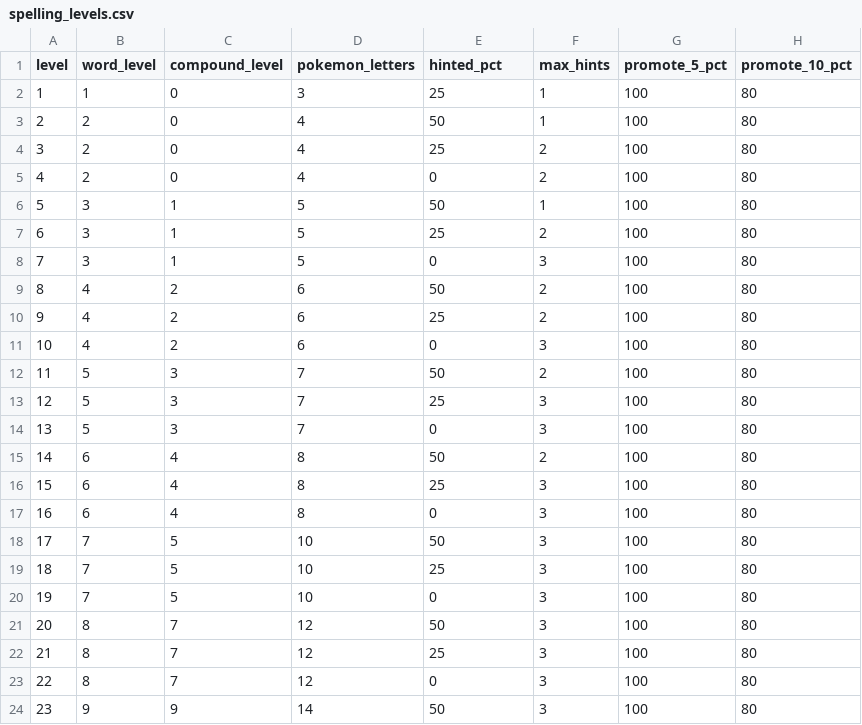
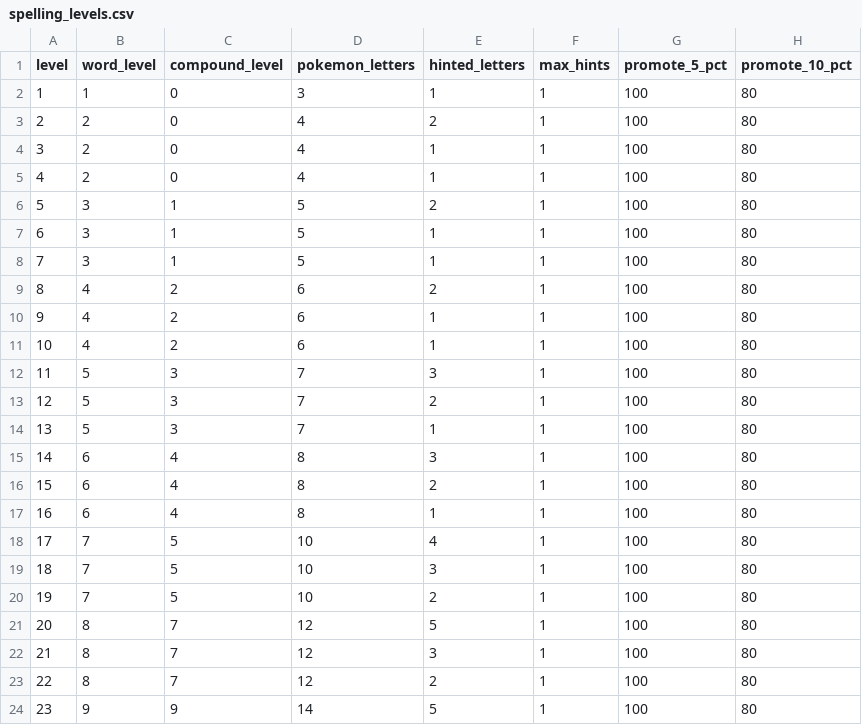
Before and after one commit to yipses/pokeLearning, a CSV file: data/spelling_levels.csv, drawn as a sheet; only a part is shown; the diff covers the shown part only.

```diff
--- a/data/spelling_levels.csv
+++ b/data/spelling_levels.csv
@@ -1,24 +1,24 @@
-level,word_level,compound_level,pokemon_letters,hinted_pct,max_hints,promote_5_pct,promote_10_pct
-1,1,0,3,25,1,100,80
-2,2,0,4,50,1,100,80
-3,2,0,4,25,2,100,80
-4,2,0,4,0,2,100,80
-5,3,1,5,50,1,100,80
-6,3,1,5,25,2,100,80
-7,3,1,5,0,3,100,80
-8,4,2,6,50,2,100,80
-9,4,2,6,25,2,100,80
-10,4,2,6,0,3,100,80
-11,5,3,7,50,2,100,80
-12,5,3,7,25,3,100,80
-13,5,3,7,0,3,100,80
-14,6,4,8,50,2,100,80
-15,6,4,8,25,3,100,80
-16,6,4,8,0,3,100,80
-17,7,5,10,50,3,100,80
-18,7,5,10,25,3,100,80
-19,7,5,10,0,3,100,80
-20,8,7,12,50,3,100,80
-21,8,7,12,25,3,100,80
-22,8,7,12,0,3,100,80
-23,9,9,14,50,3,100,80
+level,word_level,compound_level,pokemon_letters,hinted_letters,max_hints,promote_5_pct,promote_10_pct
+1,1,0,3,1,1,100,80
+2,2,0,4,2,1,100,80
+3,2,0,4,1,1,100,80
+4,2,0,4,1,1,100,80
+5,3,1,5,2,1,100,80
+6,3,1,5,1,1,100,80
+7,3,1,5,1,1,100,80
+8,4,2,6,2,1,100,80
+9,4,2,6,1,1,100,80
+10,4,2,6,1,1,100,80
+11,5,3,7,3,1,100,80
+12,5,3,7,2,1,100,80
+13,5,3,7,1,1,100,80
+14,6,4,8,3,1,100,80
+15,6,4,8,2,1,100,80
+16,6,4,8,1,1,100,80
+17,7,5,10,4,1,100,80
+18,7,5,10,3,1,100,80
+19,7,5,10,2,1,100,80
+20,8,7,12,5,1,100,80
+21,8,7,12,3,1,100,80
+22,8,7,12,2,1,100,80
+23,9,9,14,5,1,100,80
```
Also changed, not shown: 4 edited cells elsewhere in this file, 5 other files.
